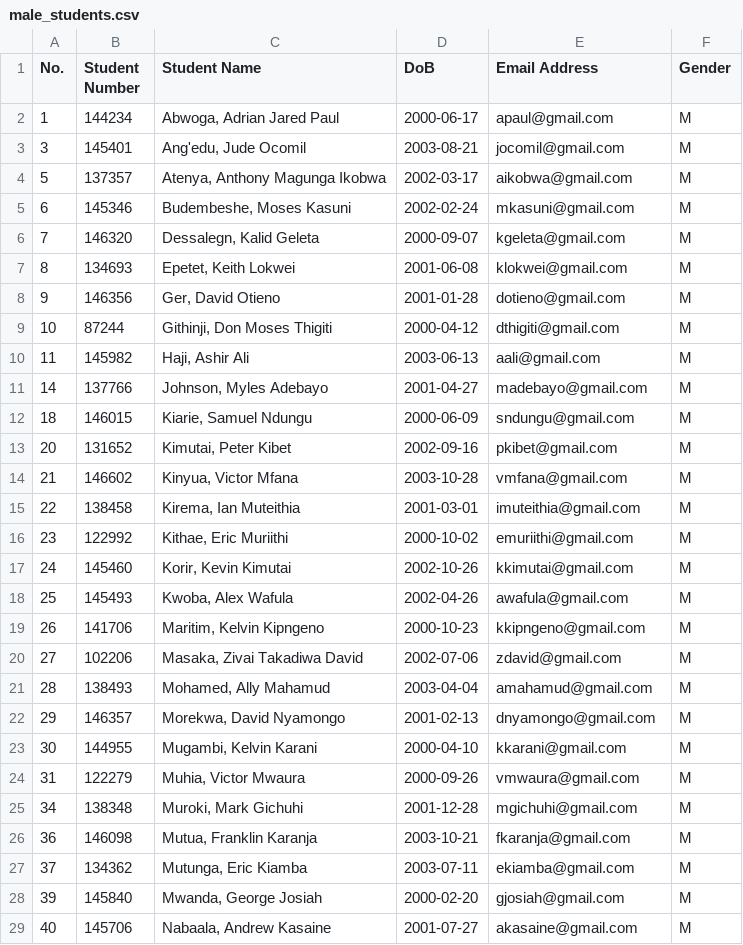
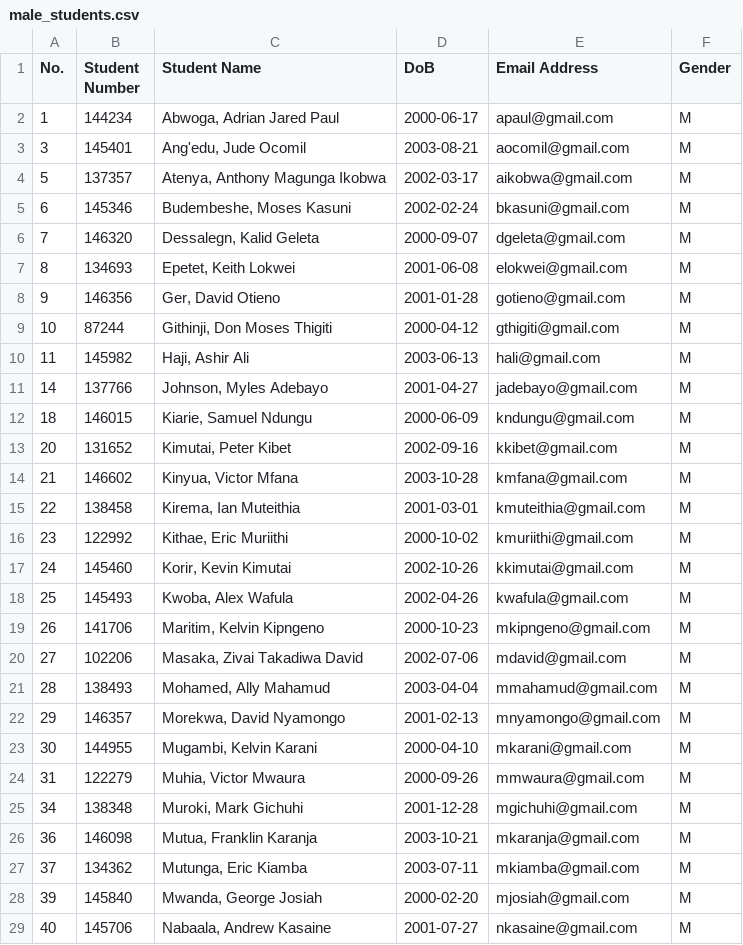
Before and after one commit to JasmeetMudher/ComputerGraphics-Codelab, a CSV file: output_files/male_students.csv, drawn as a sheet; only a part is shown; the diff covers the shown part only.

```diff
--- a/output_files/male_students.csv
+++ b/output_files/male_students.csv
@@ -2,28 +2,28 @@ No.,Student Number,Student Name,DoB,Email Address,Gender
 1,144234,"Abwoga, Adrian Jared Paul",2000-06-17,apaul@gmail.com,M
-3,145401,"Ang'edu, Jude Ocomil",2003-08-21,jocomil@gmail.com,M
+3,145401,"Ang'edu, Jude Ocomil",2003-08-21,aocomil@gmail.com,M
 5,137357,"Atenya, Anthony Magunga Ikobwa",2002-03-17,aikobwa@gmail.com,M
-6,145346,"Budembeshe, Moses Kasuni",2002-02-24,mkasuni@gmail.com,M
-7,146320,"Dessalegn, Kalid Geleta",2000-09-07,kgeleta@gmail.com,M
-8,134693,"Epetet, Keith Lokwei",2001-06-08,klokwei@gmail.com,M
-9,146356,"Ger, David Otieno",2001-01-28,dotieno@gmail.com,M
-10,87244,"Githinji, Don Moses Thigiti",2000-04-12,dthigiti@gmail.com,M
-11,145982,"Haji, Ashir Ali",2003-06-13,aali@gmail.com,M
-14,137766,"Johnson, Myles Adebayo",2001-04-27,madebayo@gmail.com,M
-18,146015,"Kiarie, Samuel Ndungu",2000-06-09,sndungu@gmail.com,M
-20,131652,"Kimutai, Peter Kibet",2002-09-16,pkibet@gmail.com,M
-21,146602,"Kinyua, Victor Mfana",2003-10-28,vmfana@gmail.com,M
-22,138458,"Kirema, Ian Muteithia",2001-03-01,imuteithia@gmail.com,M
-23,122992,"Kithae, Eric Muriithi",2000-10-02,emuriithi@gmail.com,M
+6,145346,"Budembeshe, Moses Kasuni",2002-02-24,bkasuni@gmail.com,M
+7,146320,"Dessalegn, Kalid Geleta",2000-09-07,dgeleta@gmail.com,M
+8,134693,"Epetet, Keith Lokwei",2001-06-08,elokwei@gmail.com,M
+9,146356,"Ger, David Otieno",2001-01-28,gotieno@gmail.com,M
+10,87244,"Githinji, Don Moses Thigiti",2000-04-12,gthigiti@gmail.com,M
+11,145982,"Haji, Ashir Ali",2003-06-13,hali@gmail.com,M
+14,137766,"Johnson, Myles Adebayo",2001-04-27,jadebayo@gmail.com,M
+18,146015,"Kiarie, Samuel Ndungu",2000-06-09,kndungu@gmail.com,M
+20,131652,"Kimutai, Peter Kibet",2002-09-16,kkibet@gmail.com,M
+21,146602,"Kinyua, Victor Mfana",2003-10-28,kmfana@gmail.com,M
+22,138458,"Kirema, Ian Muteithia",2001-03-01,kmuteithia@gmail.com,M
+23,122992,"Kithae, Eric Muriithi",2000-10-02,kmuriithi@gmail.com,M
 24,145460,"Korir, Kevin Kimutai",2002-10-26,kkimutai@gmail.com,M
-25,145493,"Kwoba, Alex Wafula",2002-04-26,awafula@gmail.com,M
-26,141706,"Maritim, Kelvin Kipngeno",2000-10-23,kkipngeno@gmail.com,M
-27,102206,"Masaka, Zivai Takadiwa David",2002-07-06,zdavid@gmail.com,M
-28,138493,"Mohamed, Ally Mahamud",2003-04-04,amahamud@gmail.com,M
-29,146357,"Morekwa, David Nyamongo",2001-02-13,dnyamongo@gmail.com,M
-30,144955,"Mugambi, Kelvin Karani",2000-04-10,kkarani@gmail.com,M
-31,122279,"Muhia, Victor Mwaura",2000-09-26,vmwaura@gmail.com,M
+25,145493,"Kwoba, Alex Wafula",2002-04-26,kwafula@gmail.com,M
+26,141706,"Maritim, Kelvin Kipngeno",2000-10-23,mkipngeno@gmail.com,M
+27,102206,"Masaka, Zivai Takadiwa David",2002-07-06,mdavid@gmail.com,M
+28,138493,"Mohamed, Ally Mahamud",2003-04-04,mmahamud@gmail.com,M
+29,146357,"Morekwa, David Nyamongo",2001-02-13,mnyamongo@gmail.com,M
+30,144955,"Mugambi, Kelvin Karani",2000-04-10,mkarani@gmail.com,M
+31,122279,"Muhia, Victor Mwaura",2000-09-26,mmwaura@gmail.com,M
 34,138348,"Muroki, Mark Gichuhi",2001-12-28,mgichuhi@gmail.com,M
-36,146098,"Mutua, Franklin Karanja",2003-10-21,fkaranja@gmail.com,M
-37,134362,"Mutunga, Eric Kiamba",2003-07-11,ekiamba@gmail.com,M
-39,145840,"Mwanda, George Josiah",2000-02-20,gjosiah@gmail.com,M
-40,145706,"Nabaala, Andrew Kasaine",2001-07-27,akasaine@gmail.com,M
+36,146098,"Mutua, Franklin Karanja",2003-10-21,mkaranja@gmail.com,M
+37,134362,"Mutunga, Eric Kiamba",2003-07-11,mkiamba@gmail.com,M
+39,145840,"Mwanda, George Josiah",2000-02-20,mjosiah@gmail.com,M
+40,145706,"Nabaala, Andrew Kasaine",2001-07-27,nkasaine@gmail.com,M
```
Also changed, not shown: 11 edited cells elsewhere in this file, output_files/email_addresses.csv, output_files/email_addresses.tsv, 10 other files.
